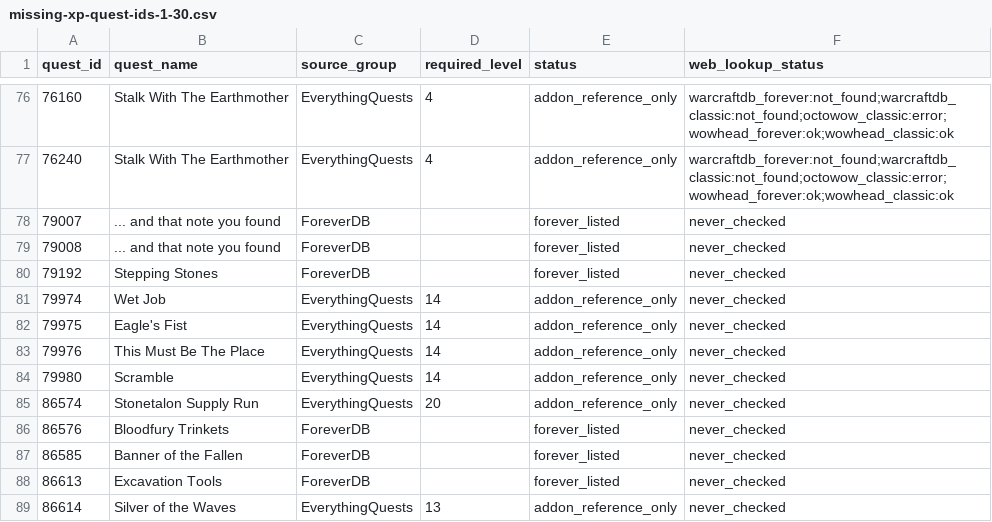
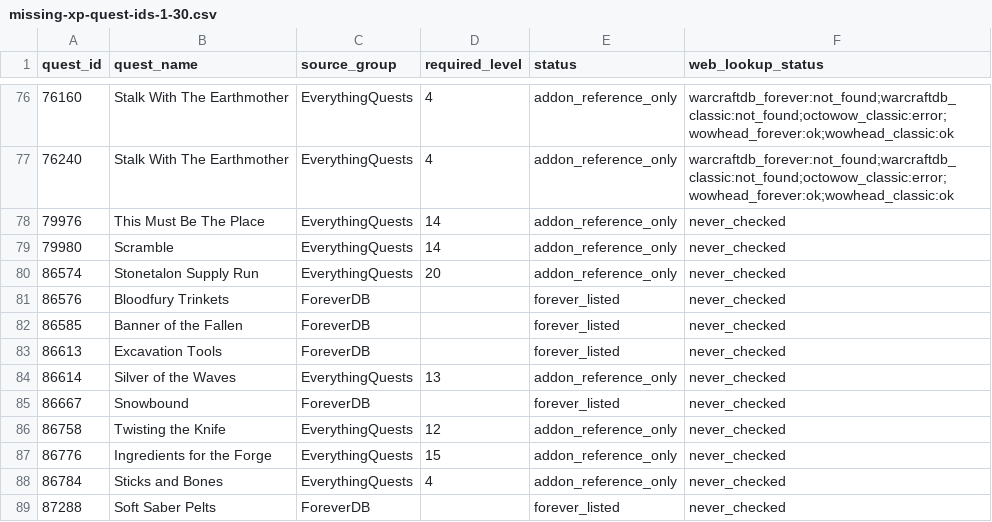
Before and after one commit to Battlefeld/ForeverRoutes, a CSV file: unified/missing-xp-quest-ids-1-30.csv, drawn as a sheet; only a part is shown, gaps mark what is left out; the shorter side is filled out with more unchanged rows; the diff names each change by its address in the sheet, - before the commit and + after, or states it on an @@ line.

```diff
--- a/unified/missing-xp-quest-ids-1-30.csv
+++ b/unified/missing-xp-quest-ids-1-30.csv
-row 78: 79007 | ... and that note you found | ForeverDB |  | forever_listed | never_checked
-row 79: 79008 | ... and that note you found | ForeverDB |  | forever_listed | never_checked
-row 80: 79192 | Stepping Stones | ForeverDB |  | forever_listed | never_checked
-row 81: 79974 | Wet Job | EverythingQuests | 14 | addon_reference_only | never_checked
-row 82: 79975 | Eagle's Fist | EverythingQuests | 14 | addon_reference_only | never_checked
```
Also changed, not shown: 5 other files.
